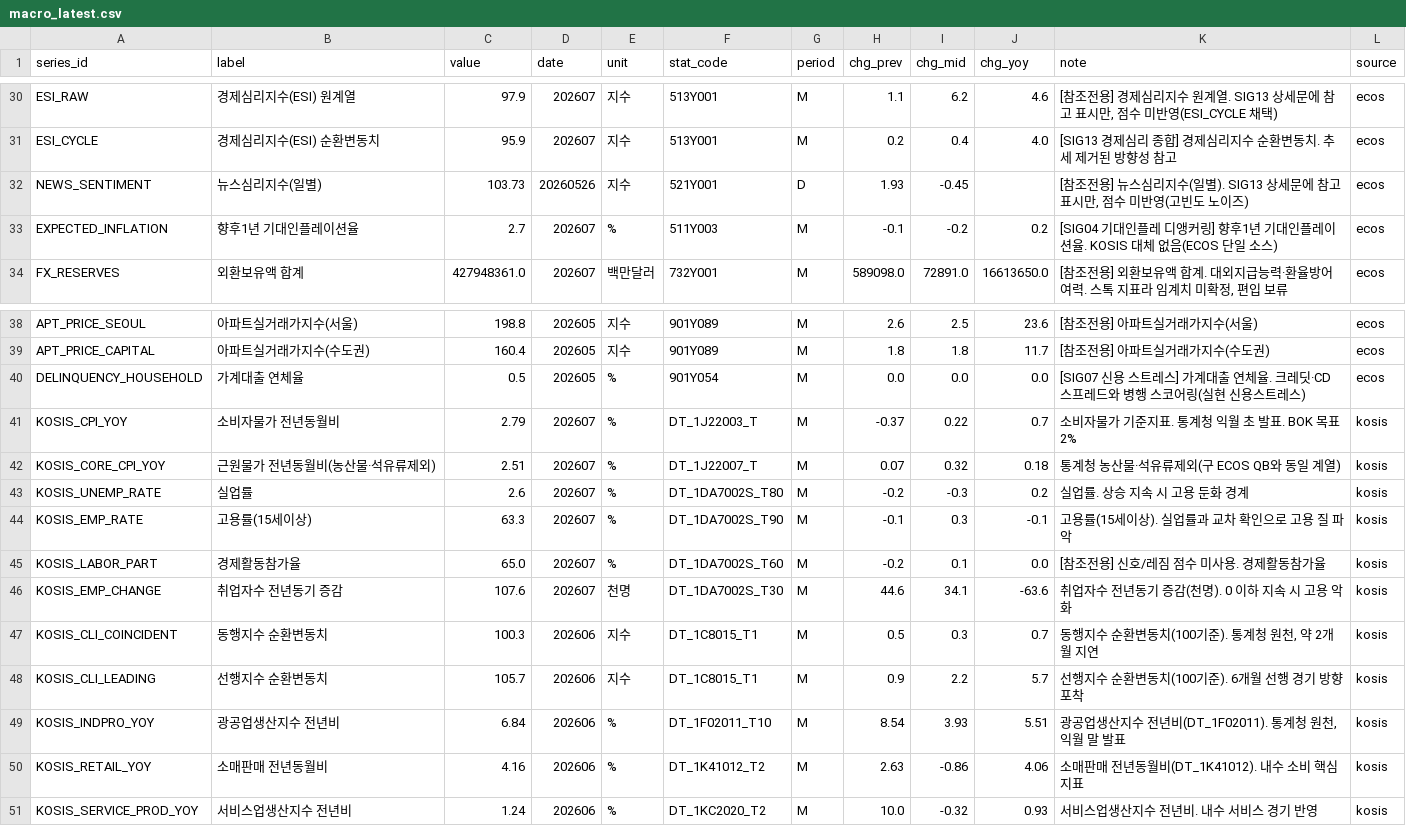
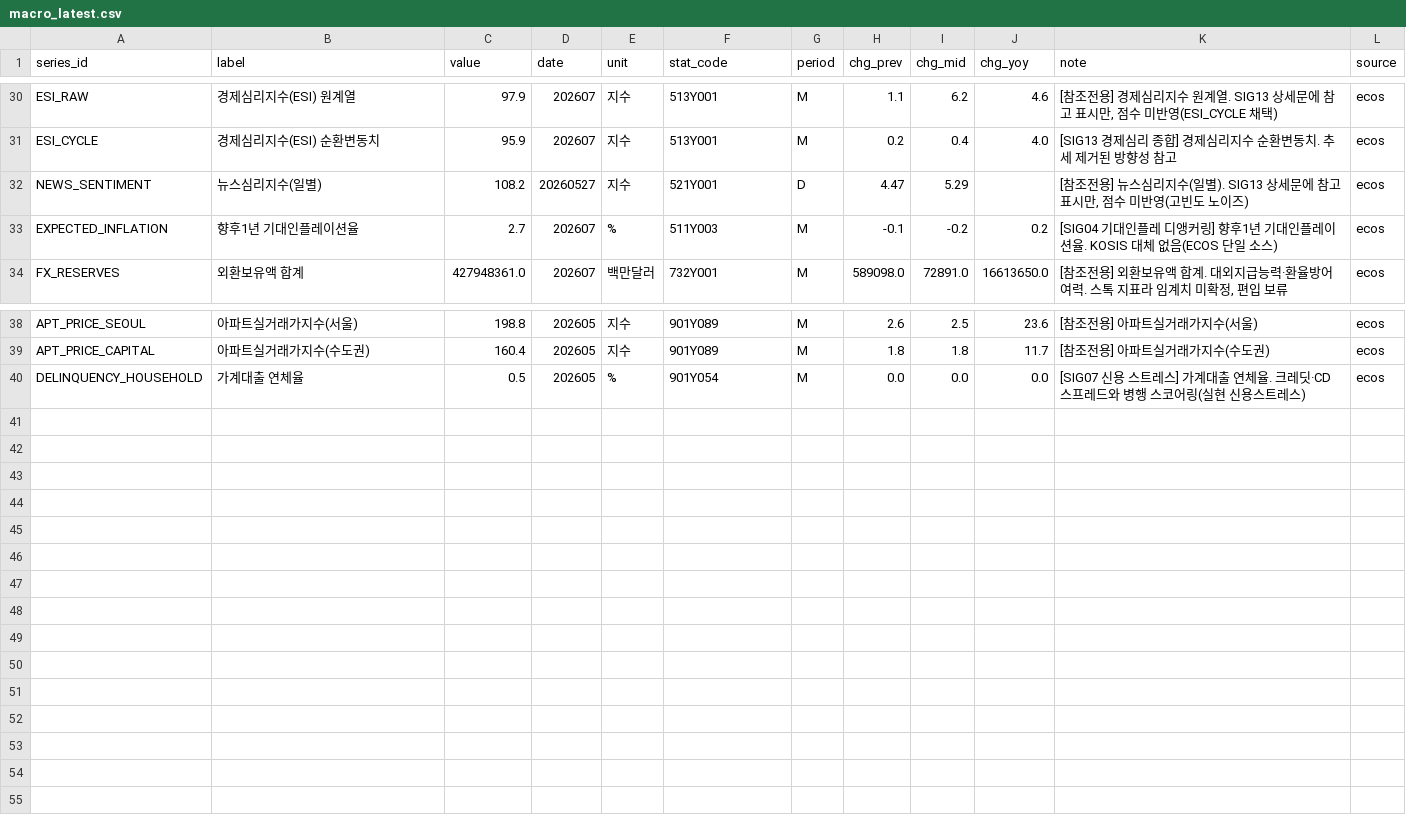
Before and after one commit to LEEYOUNGJIN-GIT/ecos-macro-review, a CSV file: data/macro_latest.csv, drawn as a sheet; only a part is shown, gaps mark what is left out.

```diff
--- a/data/macro_latest.csv
+++ b/data/macro_latest.csv
@@ -31,3 +31,3 @@ ESI_RAW,경제심리지수(ESI) 원계열,97.9,202607,지수,513Y001,M,1.1,6.2,4
 ESI_CYCLE,경제심리지수(ESI) 순환변동치,95.9,202607,지수,513Y001,M,0.2,0.4,4.0,[SIG13 경제심리 종합] 경제심리지수 순환변동치. 추세 제거된 방향성 참고,ecos
-NEWS_SENTIMENT,뉴스심리지수(일별),103.73,20260526,지수,521Y001,D,1.93,-0.45,,"[참조전용] 뉴스심리지수(일별). SIG13 상세문에 참고 표시만, 점수 미반영(고빈도 노이즈)",ecos
+NEWS_SENTIMENT,뉴스심리지수(일별),108.2,20260527,지수,521Y001,D,4.47,5.29,,"[참조전용] 뉴스심리지수(일별). SIG13 상세문에 참고 표시만, 점수 미반영(고빈도 노이즈)",ecos
 EXPECTED_INFLATION,향후1년 기대인플레이션율,2.7,202607,%,511Y003,M,-0.1,-0.2,0.2,[SIG04 기대인플레 디앵커링] 향후1년 기대인플레이션율. KOSIS 대체 없음(ECOS 단일 소스),ecos
@@ -40,12 +40 @@ APT_PRICE_CAPITAL,아파트실거래가지수(수도권),160.4,202605,지수,901
 DELINQUENCY_HOUSEHOLD,가계대출 연체율,0.5,202605,%,901Y054,M,0.0,0.0,0.0,[SIG07 신용 스트레스] 가계대출 연체율. 크레딧·CD 스프레드와 병행 스코어링(실현 신용스트레스),ecos
-KOSIS_CPI_YOY,소비자물가 전년동월비,2.79,202607,%,DT_1J22003_T,M,-0.37,0.22,0.7,소비자물가 기준지표. 통계청 익월 초 발표. BOK 목표 2%,kosis
-KOSIS_CORE_CPI_YOY,근원물가 전년동월비(농산물·석유류제외),2.51,202607,%,DT_1J22007_T,M,0.07,0.32,0.18,통계청 농산물·석유류제외(구 ECOS QB와 동일 계열),kosis
-KOSIS_UNEMP_RATE,실업률,2.6,202607,%,DT_1DA7002S_T80,M,-0.2,-0.3,0.2,실업률. 상승 지속 시 고용 둔화 경계,kosis
-KOSIS_EMP_RATE,고용률(15세이상),63.3,202607,%,DT_1DA7002S_T90,M,-0.1,0.3,-0.1,고용률(15세이상). 실업률과 교차 확인으로 고용 질 파악,kosis
-KOSIS_LABOR_PART,경제활동참가율,65.0,202607,%,DT_1DA7002S_T60,M,-0.2,0.1,0.0,[참조전용] 신호/레짐 점수 미사용. 경제활동참가율,kosis
-KOSIS_EMP_CHANGE,취업자수 전년동기 증감,107.6,202607,천명,DT_1DA7002S_T30,M,44.6,34.1,-63.6,취업자수 전년동기 증감(천명). 0 이하 지속 시 고용 악화,kosis
-KOSIS_CLI_COINCIDENT,동행지수 순환변동치,100.3,202606,지수,DT_1C8015_T1,M,0.5,0.3,0.7,"동행지수 순환변동치(100기준). 통계청 원천, 약 2개월 지연",kosis
-KOSIS_CLI_LEADING,선행지수 순환변동치,105.7,202606,지수,DT_1C8015_T1,M,0.9,2.2,5.7,선행지수 순환변동치(100기준). 6개월 선행 경기 방향 포착,kosis
-KOSIS_INDPRO_YOY,광공업생산지수 전년비,6.84,202606,%,DT_1F02011_T10,M,8.54,3.93,5.51,"광공업생산지수 전년비(DT_1F02011). 통계청 원천, 익월 말 발표",kosis
-KOSIS_RETAIL_YOY,소매판매 전년동월비,4.16,202606,%,DT_1K41012_T2,M,2.63,-0.86,4.06,소매판매 전년동월비(DT_1K41012). 내수 소비 핵심 지표,kosis
-KOSIS_SERVICE_PROD_YOY,서비스업생산지수 전년비,1.24,202606,%,DT_1KC2020_T2,M,10.0,-0.32,0.93,서비스업생산지수 전년비. 내수 서비스 경기 반영,kosis
```
Also changed, not shown: data/ecos_latest.csv, data/kosis_status_log.csv, 5 other files.
